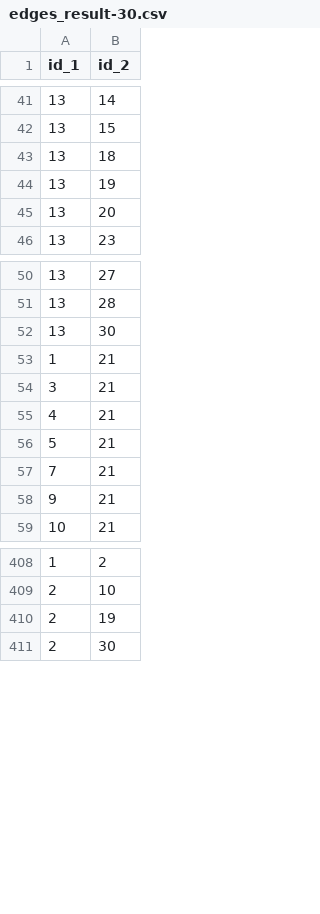
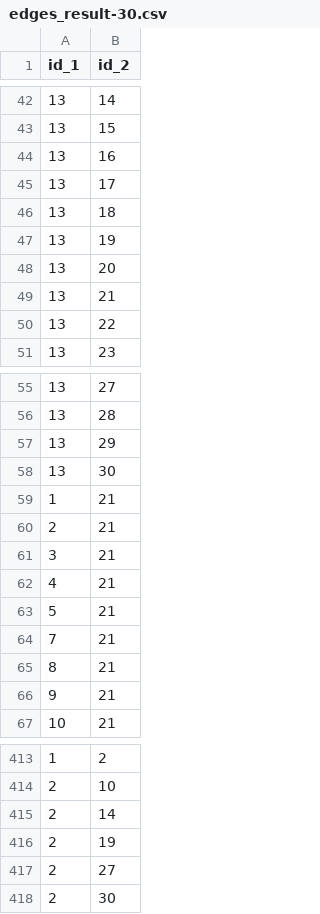
Before and after one commit to Federico-Conti/data-protection-privacy, a CSV file: dataset/edges_result-30.csv, drawn as a sheet; only a part is shown, gaps mark what is left out; the diff covers the shown part only.

```diff
--- a/dataset/edges_result-30.csv
+++ b/dataset/edges_result-30.csv
@@ -42,2 +43,4 @@ id_1,id_2
 13,15
+13,16
+13,17
 13,18
@@ -45,2 +48,4 @@ id_1,id_2
 13,20
+13,21
+13,22
 13,23
@@ -51,4 +56,6 @@ id_1,id_2
 13,28
+13,29
 13,30
 1,21
+2,21
 3,21
@@ -57,2 +64,3 @@ id_1,id_2
 7,21
+8,21
 9,21
@@ -409,3 +414,5 @@ id_1,id_2
 2,10
+2,14
 2,19
+2,27
 2,30
```
Also changed, not shown: 1 added row and 3 removed rows elsewhere in this file, 2 other files.
